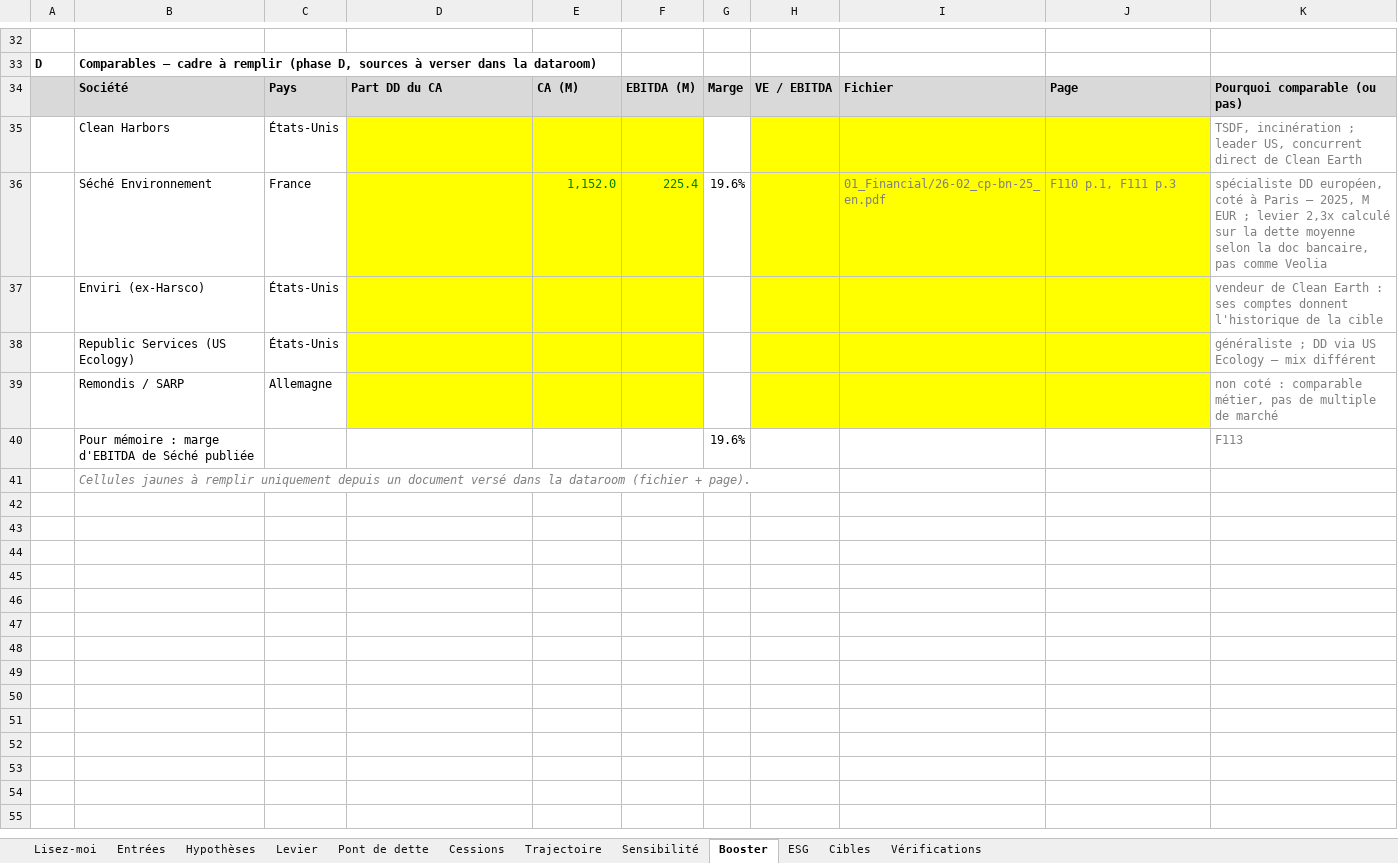
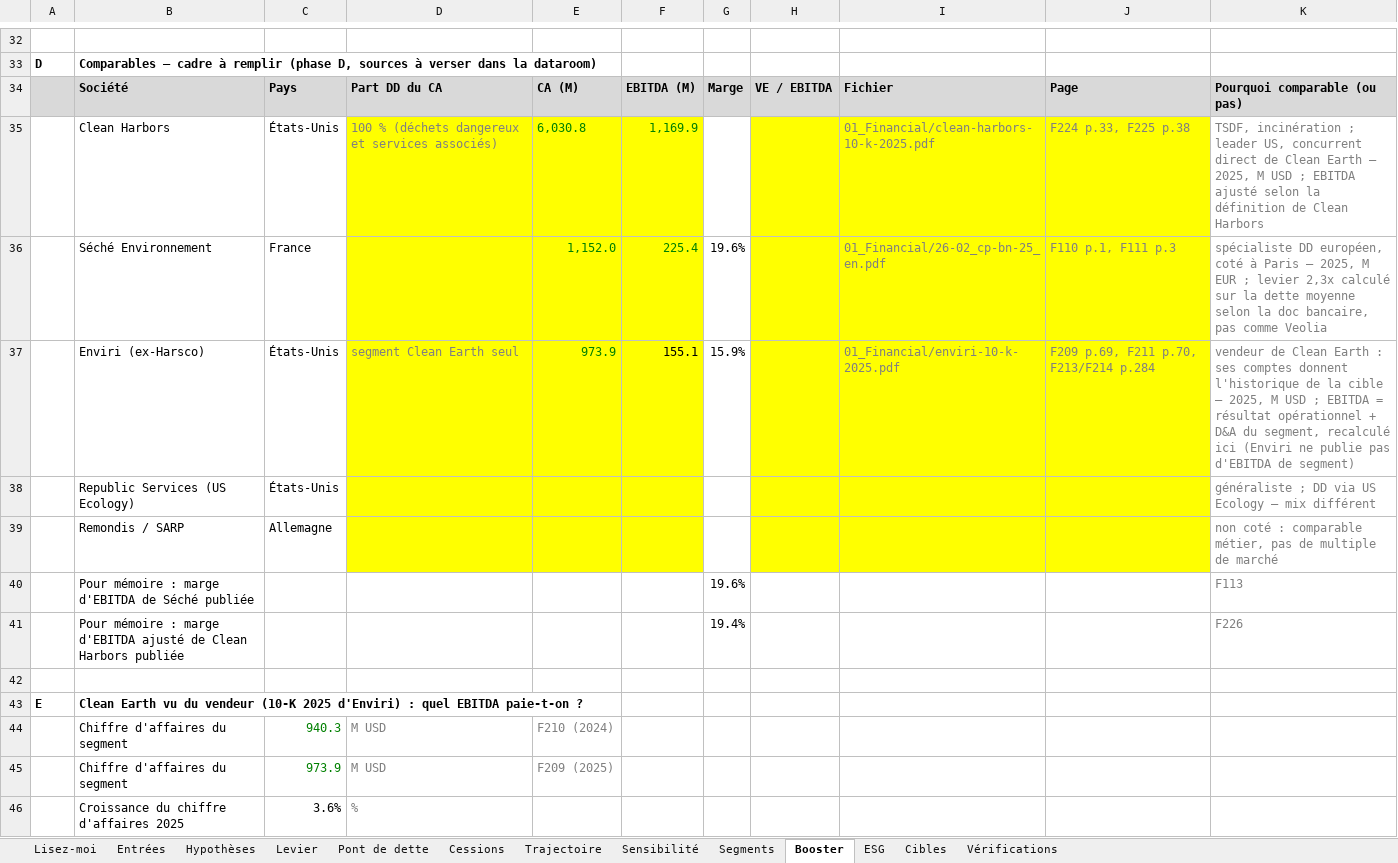
Before and after one commit to PurpleGuys/VPS-dataroom-lecture-seule-, an Excel workbook: 08_Livrables/modele-greenup-2027.xlsx, sheet Booster, drawn as a sheet; only a part is shown, gaps mark what is left out; the shorter side is filled out with more unchanged rows; values as stored, in another font and other column widths than the file's, no borders; the diff covers the shown part only; the diff names each change by its address in the sheet, - before the commit and + after, or states it on an @@ line.

Commit message:
Livrables : segments, Clean Earth vu du vendeur, comparables ; annexe régénérée (243 chiffres)

```diff
--- a/08_Livrables/modele-greenup-2027.xlsx (sheet Booster)
+++ b/08_Livrables/modele-greenup-2027.xlsx (sheet Booster)
+sheet tab: Segments
-D35: (empty)
+D35: 100 % (déchets dangereux et services associés)
-E35: (empty)
+E35: 6,030.8
-F35: (empty)
+F35: 1,169.9
-I35: (empty)
+I35: 01_Financial/clean-harbors-10-k-2025.pdf
-J35: (empty)
+J35: F224 p.33, F225 p.38
-K35: …Clean Earth
+K35: …Clean Earth — 2025, M USD ; EBITDA ajusté selon la définition de Clean Harbors
-D37: (empty)
+D37: segment Clean Earth seul
-E37: (empty)
+E37: 973.9
-F37: (empty)
+F37: 155.1
-G37: (empty)
+G37: 15.9%
-I37: (empty)
+I37: 01_Financial/enviri-10-k-2025.pdf
-J37: (empty)
+J37: F209 p.69, F211 p.70, F213/F214 p.284
-K37: …la cible
+K37: …la cible — 2025, M USD ; EBITDA = résultat opérationnel + D&A du segment, recalculé ici (Enviri ne publie pas d'EBITDA de segment)
+row 41:  | Pour mémoire : marge d'EBITDA ajusté de Clean Harbors publiée |  |  |  |  | 19.4% |  |  |  | F226
+row 42: (empty)
+row 43: E | Clean Earth vu du vendeur (10-K 2025 d'Enviri) : quel EBITDA paie-t-on ?
+row 44:  | Chiffre d'affaires du segment | 940.3 | M USD | F210 (2024)
+row 45:  | Chiffre d'affaires du segment | 973.9 | M USD | F209 (2025)
+row 46:  | Croissance du chiffre d'affaires 2025 | 3.6% | %
```
Also changed, not shown: 11 added rows elsewhere in this sheet, sheet Entrées, sheet Vérifications, sheet ESG, sheet Lisez-moi, formulas that keep their value, charts or pictures, 5 other files.
